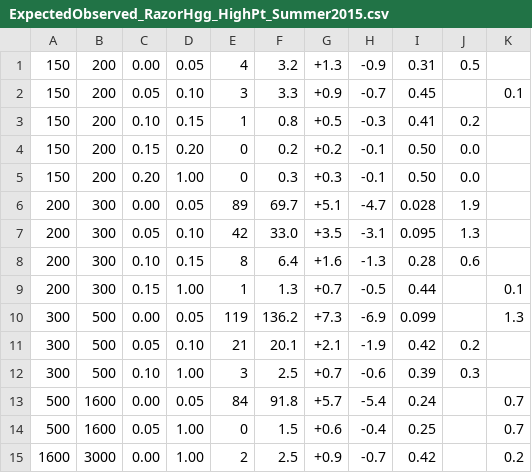
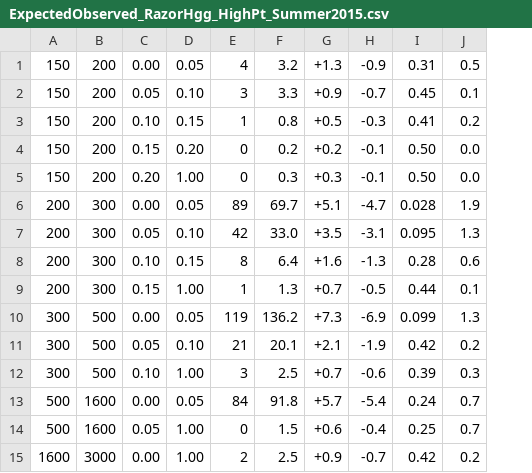
Before and after one commit to thongonary/BSMatLHC, a CSV file: BSMApp/data/ExpectedObserved_RazorHgg_HighPt_Summer2015.csv, drawn as a sheet; the diff names each change by its address in the sheet, - before the commit and + after, or states it on an @@ line.

```diff
--- a/BSMApp/data/ExpectedObserved_RazorHgg_HighPt_Summer2015.csv
+++ b/BSMApp/data/ExpectedObserved_RazorHgg_HighPt_Summer2015.csv
-column K, rows 2-15: 0.1 |  |  |  |  |  |  | 0.1 | 1.3 |  |  | 0.7 | 0.7 | 0.2
-J2: (empty)
+J2: 0.1
-J9: (empty)
+J9: 0.1
-J10: (empty)
+J10: 1.3
-J13:J14: (empty)
+J13:J14: 0.7
-J15: (empty)
+J15: 0.2
```
Also changed, not shown: 8 other files.
